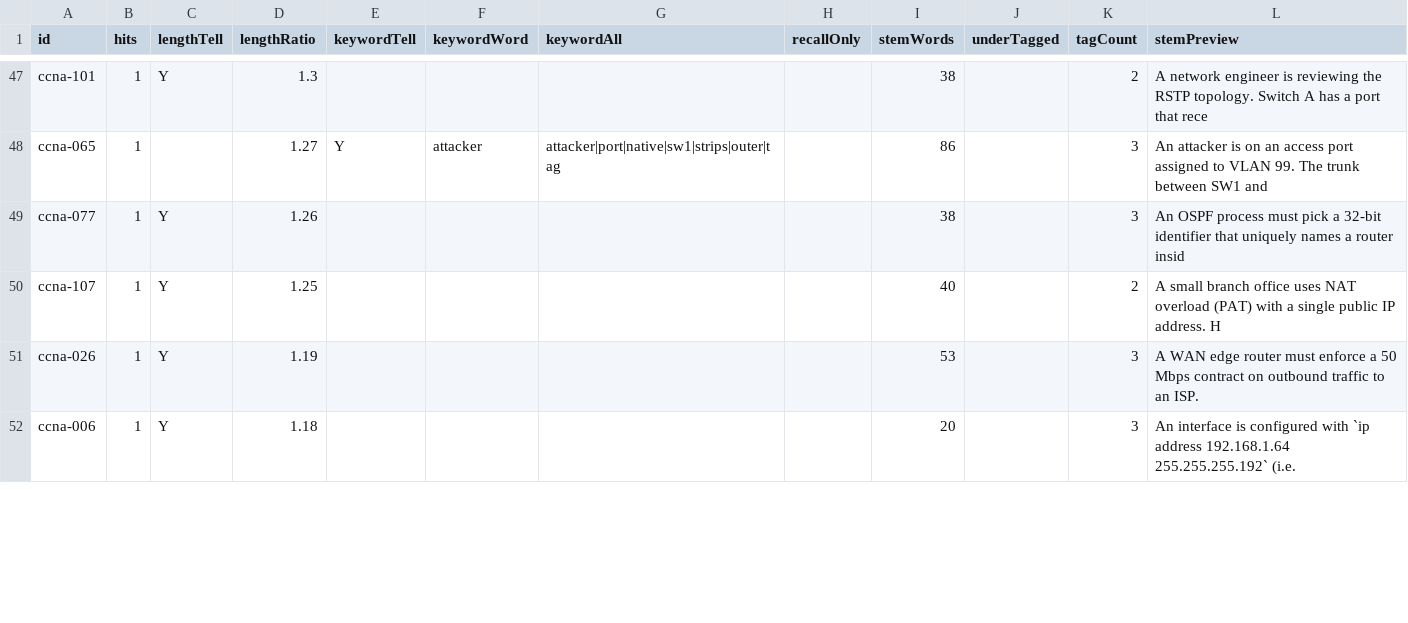
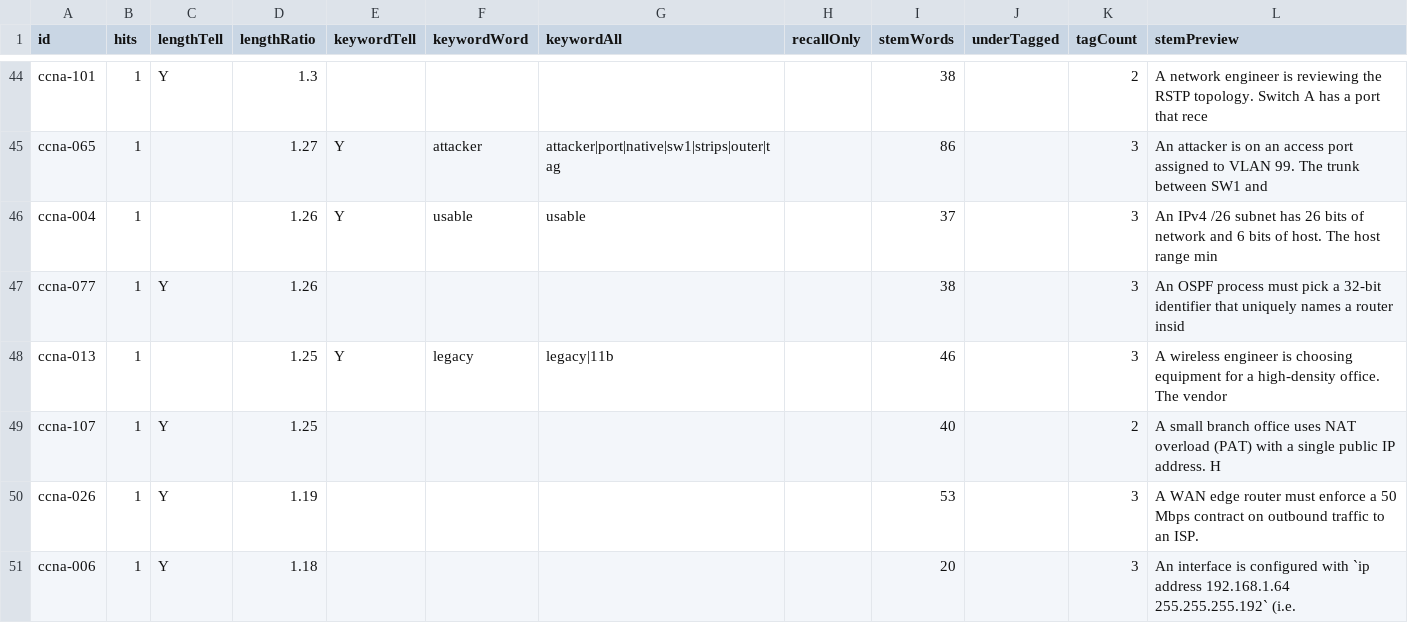
Before and after one commit to daitenkutarojurai-ai/itcertifweb, a CSV file: audits/questions/ccna.csv, drawn as a sheet; only a part is shown, gaps mark what is left out; the diff covers the shown part only.

```diff
--- a/audits/questions/ccna.csv
+++ b/audits/questions/ccna.csv
@@ -48,3 +45,5 @@ id,hits,lengthTell,lengthRatio,keywordTell,keywordWord,keywordAll,recallOnly,ste
 "ccna-065","1","","1.27","Y","attacker","attacker|port|native|sw1|strips|outer|tag","","86","","3","An attacker is on an access port assigned to VLAN 99. The trunk between SW1 and "
+"ccna-004","1","","1.26","Y","usable","usable","","37","","3","An IPv4 /26 subnet has 26 bits of network and 6 bits of host. The host range min"
 "ccna-077","1","Y","1.26","","","","","38","","3","An OSPF process must pick a 32-bit identifier that uniquely names a router insid"
+"ccna-013","1","","1.25","Y","legacy","legacy|11b","","46","","3","A wireless engineer is choosing equipment for a high-density office. The vendor "
 "ccna-107","1","Y","1.25","","","","","40","","2","A small branch office uses NAT overload (PAT) with a single public IP address. H"
```
Also changed, not shown: 10 added rows and 12 removed rows elsewhere in this file, 2 other files.
